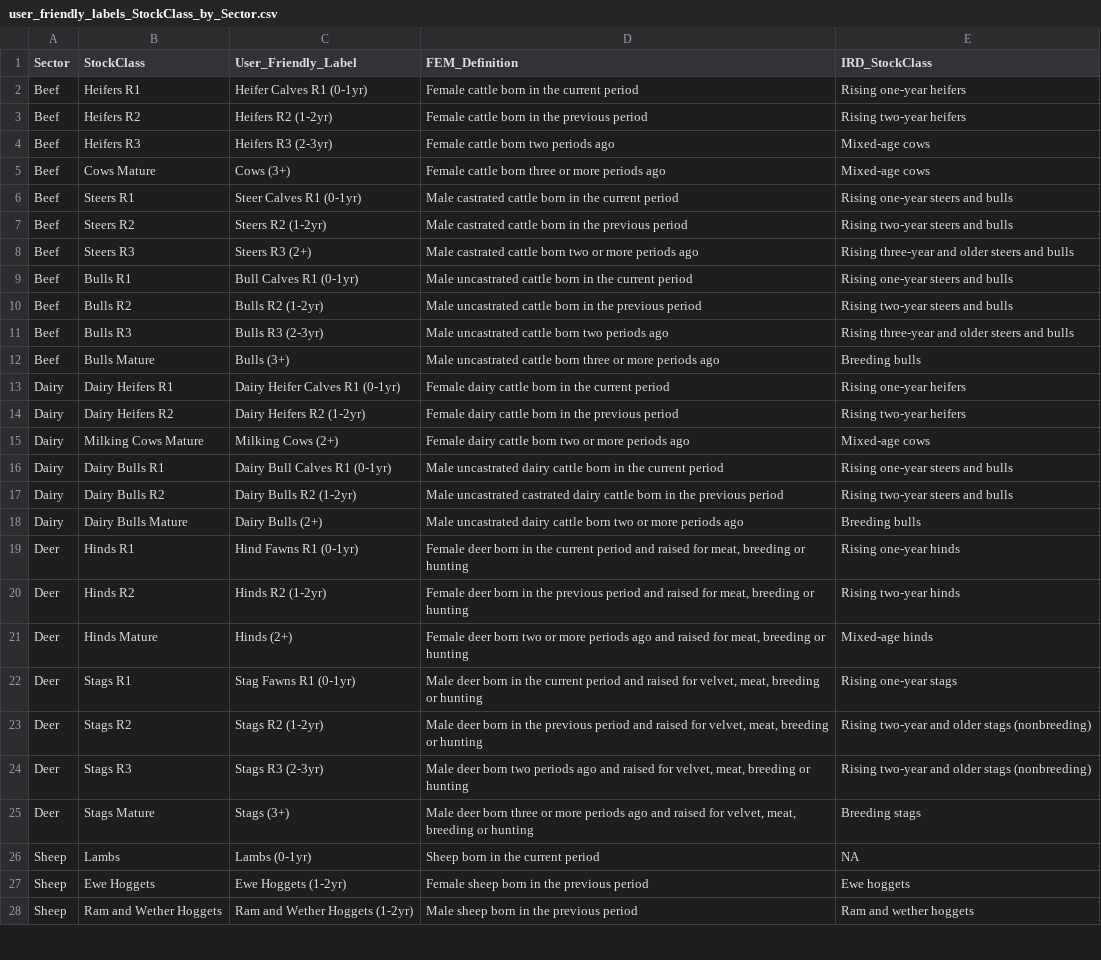
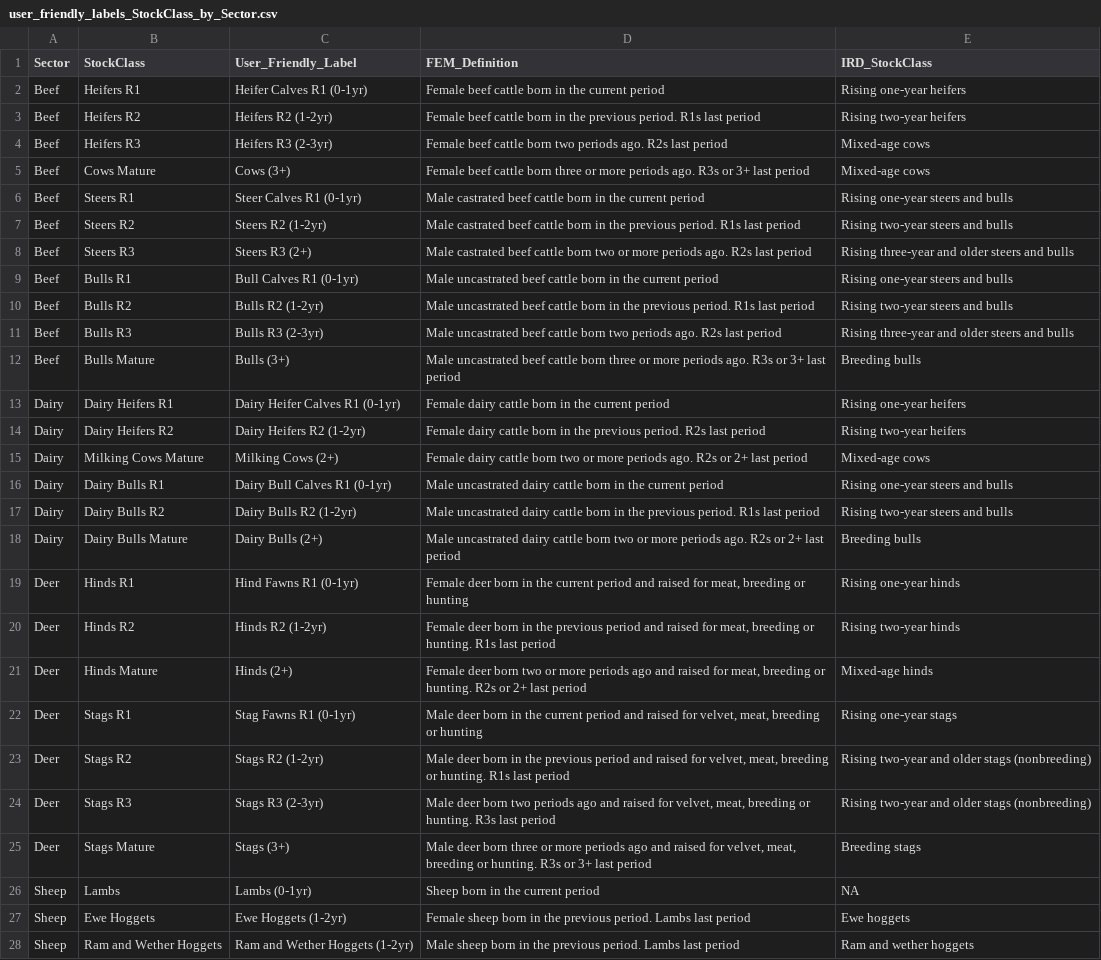
Before and after one commit to Ministry-for-Primary-Industries/FarmEmissionsModel, a CSV file: input_validation/supplementary/user_friendly_labels_StockClass_by_Sector.csv, drawn as a sheet; only a part is shown; the diff covers the shown part only; the diff names each change by its address in the sheet, - before the commit and + after, or states it on an @@ line.

Commit message:
fix: incorporate data dictionary notes into definitions. Fix typos

```diff
--- a/input_validation/supplementary/user_friendly_labels_StockClass_by_Sector.csv
+++ b/input_validation/supplementary/user_friendly_labels_StockClass_by_Sector.csv
-D2 (FEM_Definition): Female cattle born in the current period
+D2 (FEM_Definition): Female beef cattle born in the current period
-D3 (FEM_Definition): Female cattle born in the previous period
+D3 (FEM_Definition): Female beef cattle born in the previous period. R1s last period
-D4 (FEM_Definition): Female cattle born two periods ago
+D4 (FEM_Definition): Female beef cattle born two periods ago. R2s last period
-D5 (FEM_Definition): Female cattle born three or more periods ago
+D5 (FEM_Definition): Female beef cattle born three or more periods ago. R3s or 3+ last period
-D6 (FEM_Definition): Male castrated cattle born…
+D6 (FEM_Definition): Male castrated beef cattle born…
-D7 (FEM_Definition): Male castrated cattle born in the previous period
+D7 (FEM_Definition): Male castrated beef cattle born in the previous period. R1s last period
-D8 (FEM_Definition): Male castrated cattle born two or more periods ago
+D8 (FEM_Definition): Male castrated beef cattle born two or more periods ago. R2s last period
-D9 (FEM_Definition): Male uncastrated cattle born…
+D9 (FEM_Definition): Male uncastrated beef cattle born…
-D10 (FEM_Definition): Male uncastrated cattle born in the previous period
+D10 (FEM_Definition): Male uncastrated beef cattle born in the previous period. R1s last period
-D11 (FEM_Definition): Male uncastrated cattle born two periods ago
+D11 (FEM_Definition): Male uncastrated beef cattle born two periods ago. R2s last period
-D12 (FEM_Definition): Male uncastrated cattle born three or more periods ago
+D12 (FEM_Definition): Male uncastrated beef cattle born three or more periods ago. R3s or 3+ last period
-D14 (FEM_Definition): …the previous period
+D14 (FEM_Definition): …the previous period. R2s last period
-D15 (FEM_Definition): …more periods ago
+D15 (FEM_Definition): …more periods ago. R2s or 2+ last period
-D17 (FEM_Definition): Male uncastrated castrated dairy cattle born in the previous period
+D17 (FEM_Definition): Male uncastrated dairy cattle born in the previous period. R1s last period
-D18 (FEM_Definition): …more periods ago
+D18 (FEM_Definition): …more periods ago. R2s or 2+ last period
-D20 (FEM_Definition): …breeding or hunting
+D20 (FEM_Definition): …breeding or hunting. R1s last period
-D21 (FEM_Definition): …breeding or hunting
+D21 (FEM_Definition): …breeding or hunting. R2s or 2+ last period
-D23 (FEM_Definition): …breeding or hunting
+D23 (FEM_Definition): …breeding or hunting. R1s last period
-D24 (FEM_Definition): …breeding or hunting
+D24 (FEM_Definition): …breeding or hunting. R3s last period
-D25 (FEM_Definition): …breeding or hunting
+D25 (FEM_Definition): …breeding or hunting. R3s or 3+ last period
-D27 (FEM_Definition): …the previous period
+D27 (FEM_Definition): …the previous period. Lambs last period
-D28 (FEM_Definition): …the previous period
+D28 (FEM_Definition): …the previous period. Lambs last period
```
Also changed, not shown: 4 edited cells elsewhere in this file.
